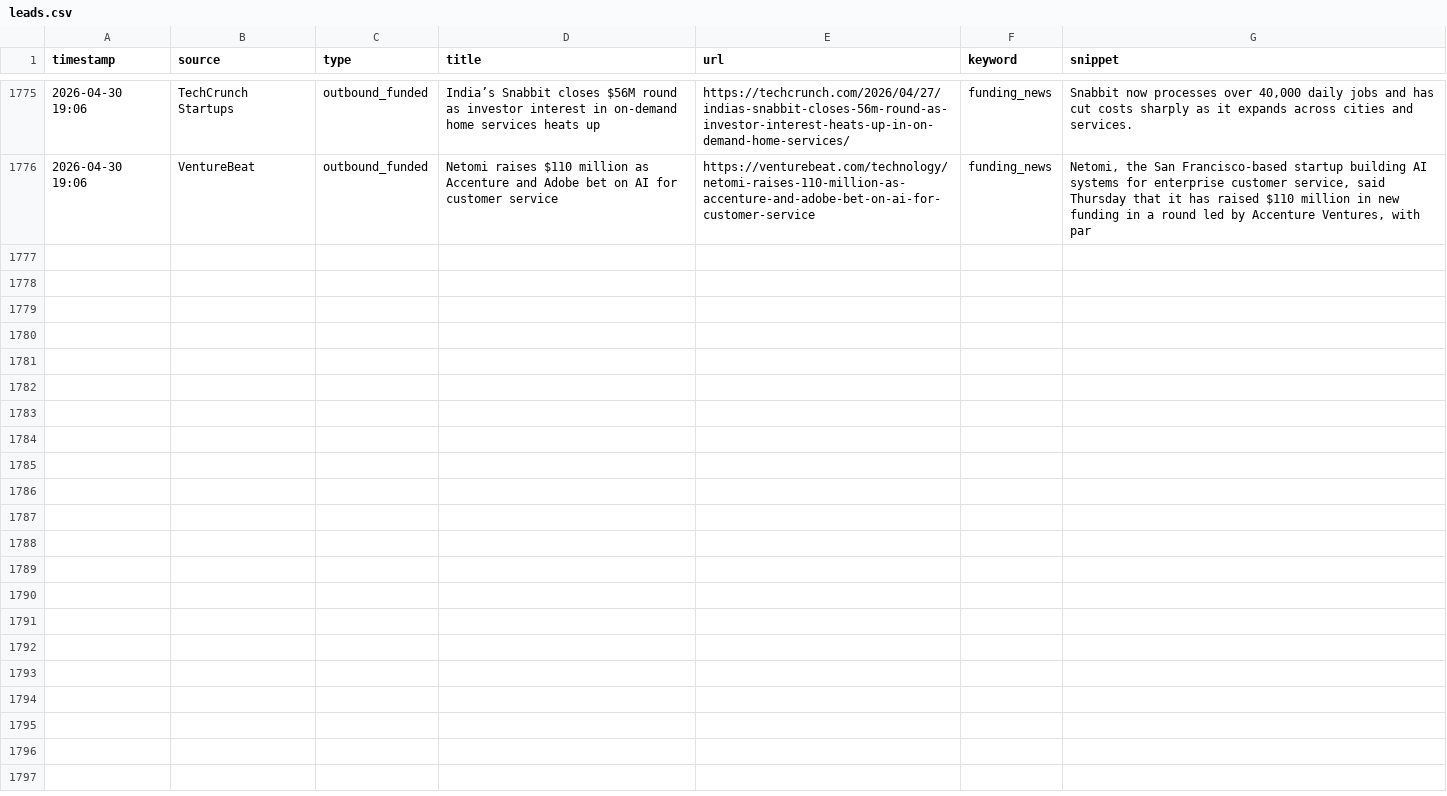
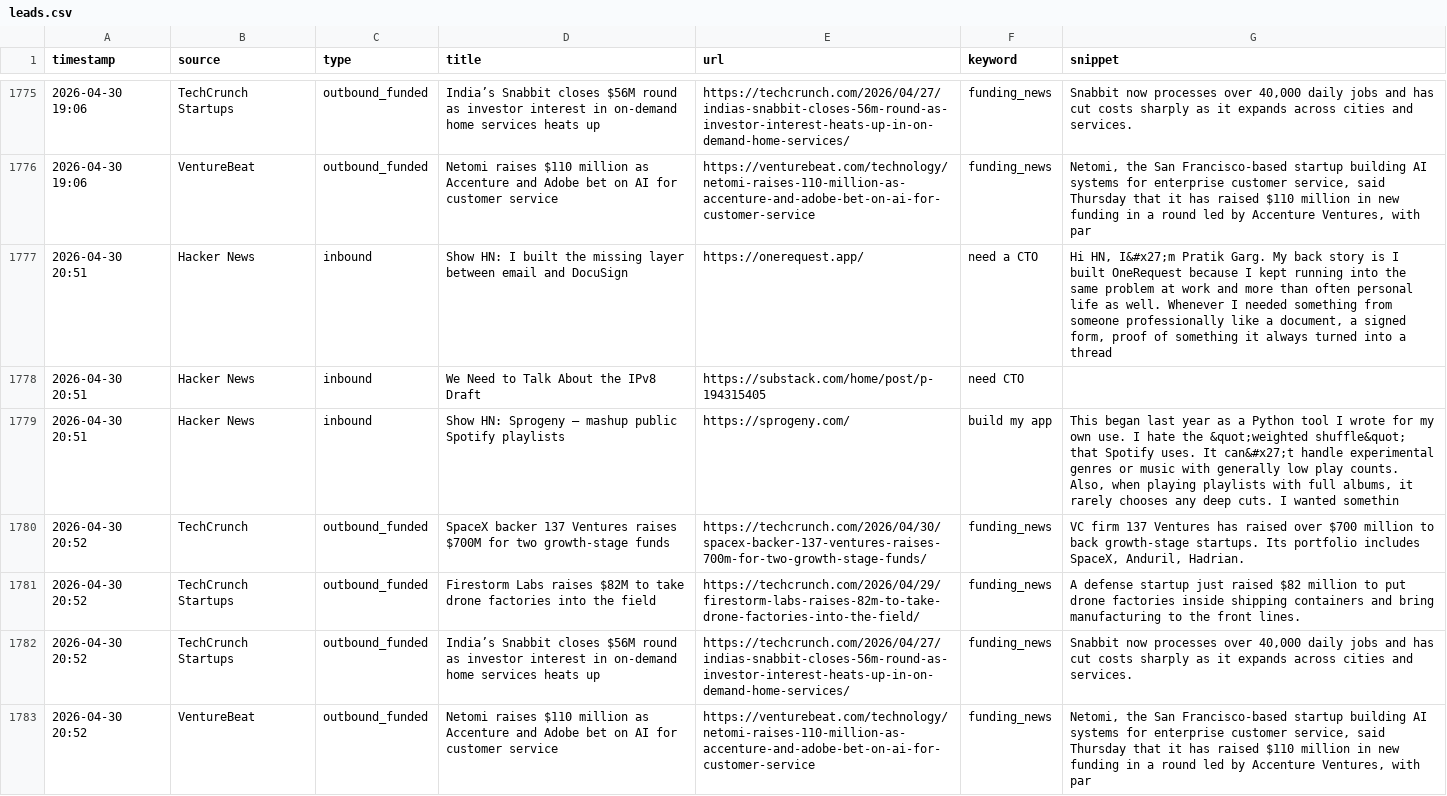
Before and after one commit to rajcreates/mvp-lead-system, a CSV file: leads.csv, drawn as a sheet; only a part is shown, gaps mark what is left out; the diff names each change by its address in the sheet, - before the commit and + after, or states it on an @@ line.

```diff
--- a/leads.csv
+++ b/leads.csv
+row 1777: 2026-04-30 20:51 | Hacker News | inbound | Show HN: I built the missing layer between email and DocuSign | https://onerequest.app/ | need a CTO | Hi HN, I&#x27;m Pratik Garg. My back story is I built OneRequest because I kept running into the same problem at work and more than often personal life as well. Whenever I needed something from someone professionally like a document, a signed form, proof of something it always turned into a thread
+row 1778: 2026-04-30 20:51 | Hacker News | inbound | We Need to Talk About the IPv8 Draft | https://substack.com/home/post/p-194315405 | need CTO
+row 1779: 2026-04-30 20:51 | Hacker News | inbound | Show HN: Sprogeny – mashup public Spotify playlists | https://sprogeny.com/ | build my app | This began last year as a Python tool I wrote for my own use. I hate the &quot;weighted shuffle&quot; that Spotify uses. It can&#x27;t handle experimental genres or music with generally low play counts. Also, when playing playlists with full albums, it rarely chooses any deep cuts. I wanted somethin
+row 1780: 2026-04-30 20:52 | TechCrunch | outbound_funded | SpaceX backer 137 Ventures raises $700M for two growth-stage funds | https://techcrunch.com/2026/04/30/spacex-backer-137-ventures-raises-700m-for-two-growth-stage-funds/ | funding_news | VC firm 137 Ventures has raised over $700 million to back growth-stage startups. Its portfolio includes SpaceX, Anduril, Hadrian.
+row 1781: 2026-04-30 20:52 | TechCrunch Startups | outbound_funded | Firestorm Labs raises $82M to take drone factories into the field | https://techcrunch.com/2026/04/29/firestorm-labs-raises-82m-to-take-drone-factories-into-the-field/ | funding_news | A defense startup just raised $82 million to put drone factories inside shipping containers and bring manufacturing to the front lines.
+row 1782: 2026-04-30 20:52 | TechCrunch Startups | outbound_funded | India’s Snabbit closes $56M round as investor interest in on-demand home services heats up | https://techcrunch.com/2026/04/27/indias-snabbit-closes-56m-round-as-investor-interest-heats-up-in-on-demand-home-services/ | funding_news | Snabbit now processes over 40,000 daily jobs and has cut costs sharply as it expands across cities and services.
+row 1783: 2026-04-30 20:52 | VentureBeat | outbound_funded | Netomi raises $110 million as Accenture and Adobe bet on AI for customer service | https://venturebeat.com/technology/netomi-raises-110-million-as-accenture-and-adobe-bet-on-ai-for-customer-service | funding_news | Netomi, the San Francisco-based startup building AI systems for enterprise customer service, said Thursday that it has raised $110 million in new funding in a round led by Accenture Ventures, with par
```
Also changed, not shown: 1 other file.
